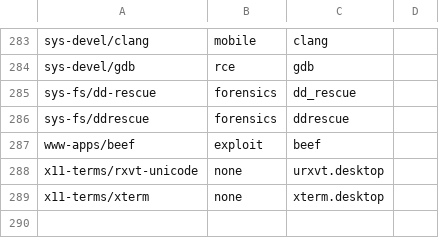
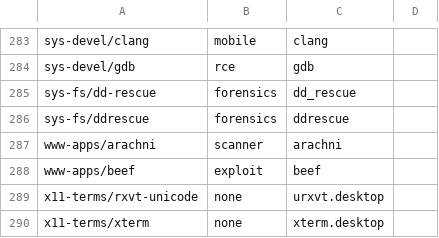
Before and after one commit to pentoo/pentoo-historical, a CSV file: genmenu/trunk/src/share/genmenu/db.csv, drawn as a sheet; only a part is shown, gaps mark what is left out; the diff names each change by its address in the sheet, - before the commit and + after, or states it on an @@ line.

Commit message:
genmemu: arachni entry

```diff
--- a/genmenu/trunk/src/share/genmenu/db.csv
+++ b/genmenu/trunk/src/share/genmenu/db.csv
+row 287: www-apps/arachni | scanner | arachni
```
